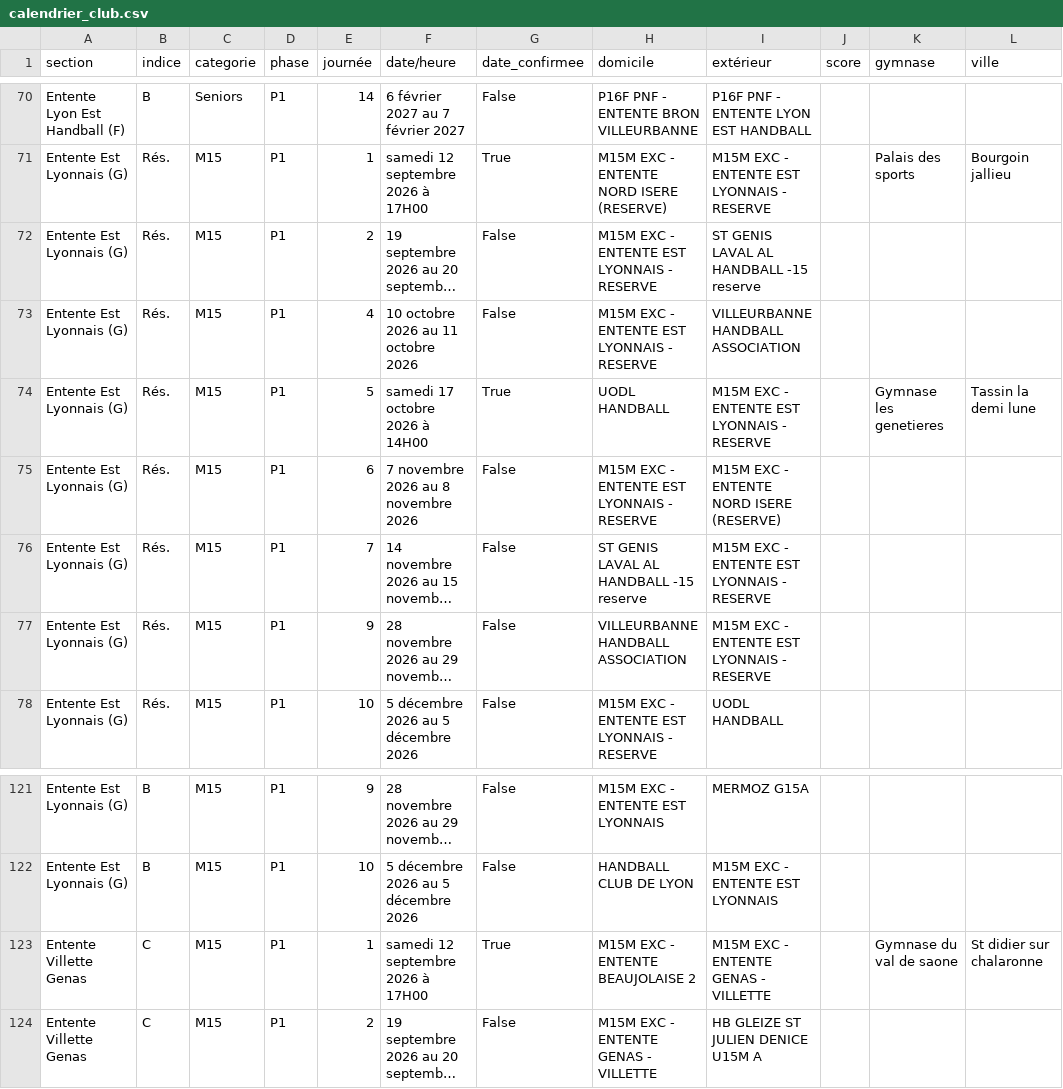
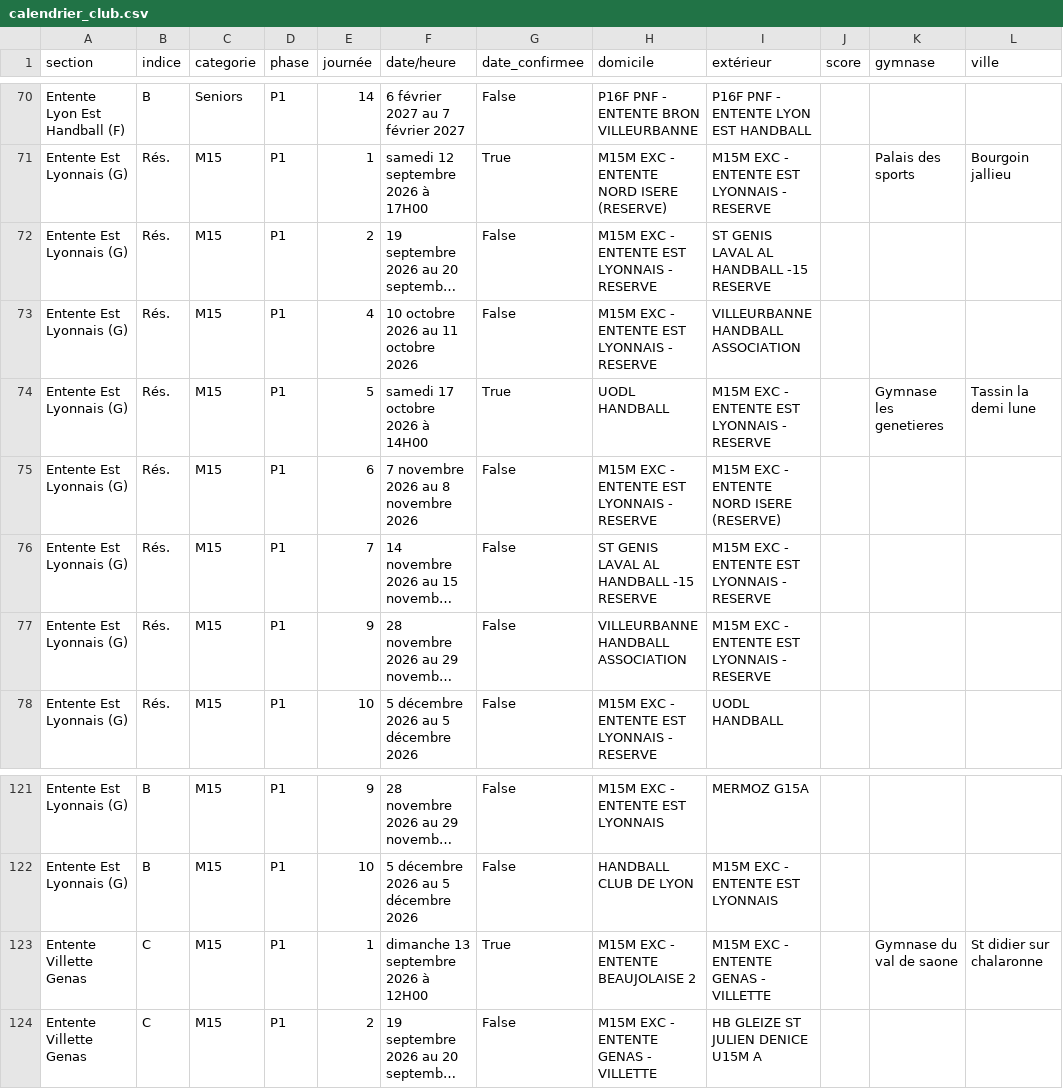
Before and after one commit to sportingvillette-beep/sv-planning-entrainements, a CSV file: data/calendrier_club.csv, drawn as a sheet; only a part is shown, gaps mark what is left out; long unchanged cells end in …; the diff names each change by its address in the sheet, - before the commit and + after, or states it on an @@ line.

```diff
--- a/data/calendrier_club.csv
+++ b/data/calendrier_club.csv
-I72 (extérieur): ST GENIS LAVAL AL HANDBALL -15 reserve
+I72 (extérieur): ST GENIS LAVAL AL HANDBALL -15 RESERVE
-H76 (domicile): ST GENIS LAVAL AL HANDBALL -15 reserve
+H76 (domicile): ST GENIS LAVAL AL HANDBALL -15 RESERVE
-F123 (date/heure): samedi 12 septembre 2026 à 17H00
+F123 (date/heure): dimanche 13 septembre 2026 à 12H00
```
Also changed, not shown: 2 other files.
